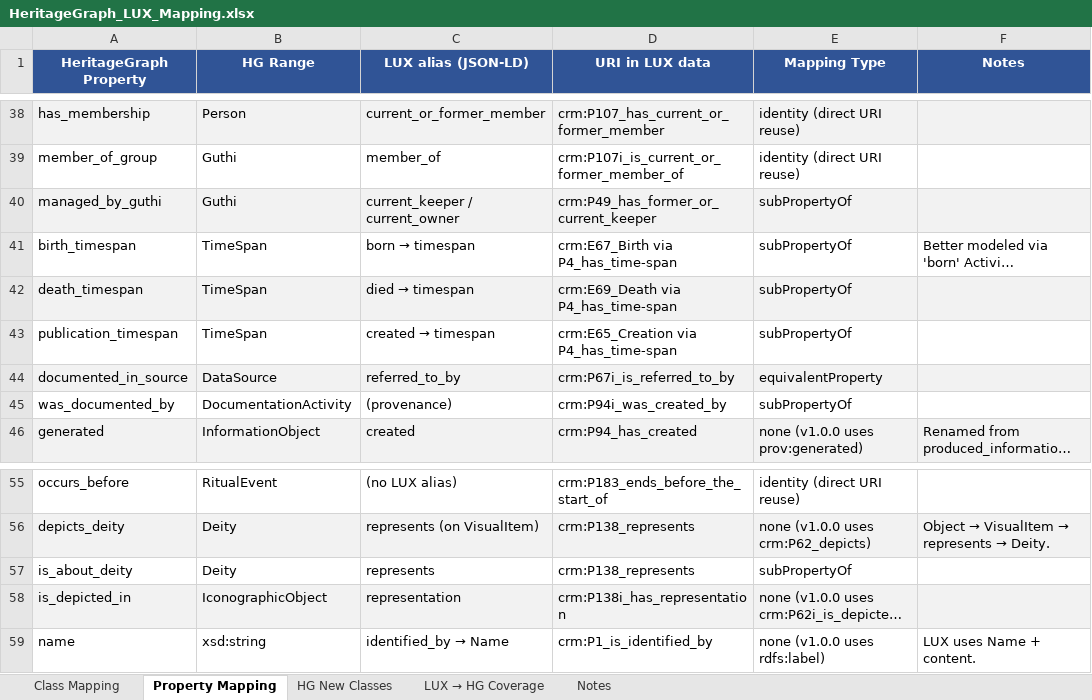
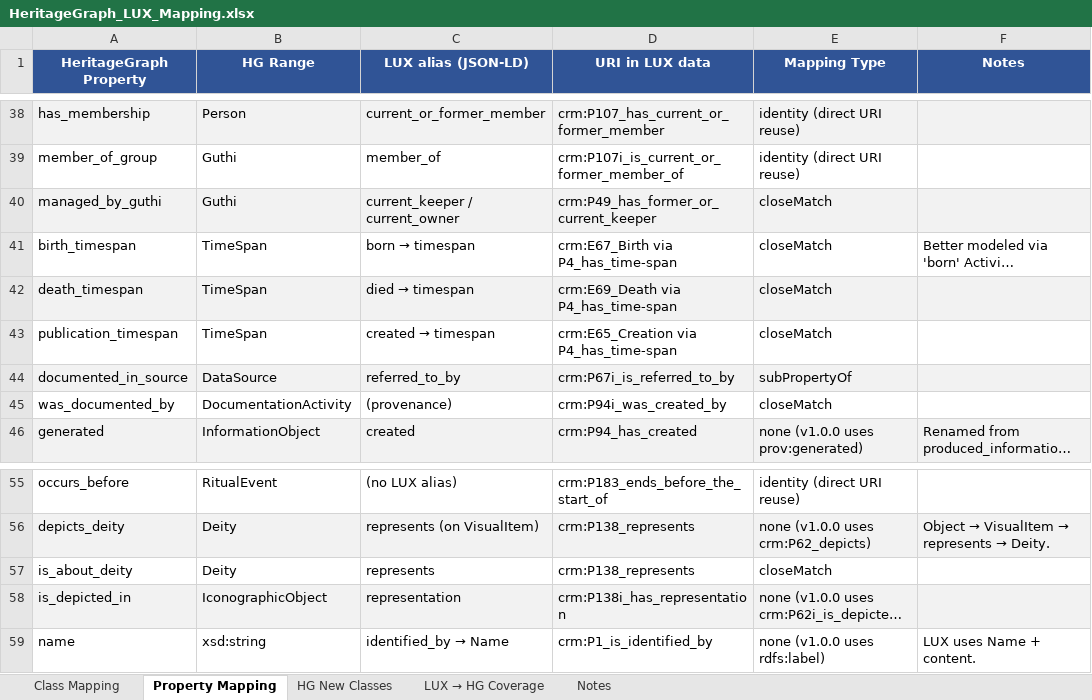
Before and after one commit to CAIRNepal/heritagegraphontology, an Excel workbook: heritagegraph-lux-migration/mapping/HeritageGraph_LUX_Mapping.xlsx, sheet Property Mapping, drawn as a sheet; only a part is shown, gaps mark what is left out; long unchanged cells end in …; values as stored, in another font and other column widths than the file's, no borders; the diff names each change by its address in the sheet, - before the commit and + after, or states it on an @@ line.

Commit message:
Repair conservativity violations in the LUX module and add a lux-conservativity gate
- evaluation/reasoning_extras.py lux-conservativity (make check, CI): probe instances
  of every class/property pair the module maps, classified with the module and
  CIDOC-CRM 7.1.3 (+ CRMinf, CRMsci), must respect CRM's disjointness (E2/E77 stated in
  the E2 scope note; E18/E28 from the scope notes) and gain no core class that core +
  CIDOC-CRM alone do not entail. Negative control: re-adding
  documentedBy ⊑ crm:P94i_was_created_by is caught (30 violations).
- Module repairs: documentedBy, managedByGuthi, isAboutDeity, birthTimespan,
  deathTimespan, publicationTimespan, hasDataCustodian → skos:closeMatch;
  mentionedInSource ≡ crm:P67i → rdfs:subPropertyOf; hg:Activity ⊑ hg:HistoricalEvent
  and Metadata ⊑ hg:InformationObject removed.
- Regenerated the mapping workbook, LUX report and alignment graph.

```diff
--- a/heritagegraph-lux-migration/mapping/HeritageGraph_LUX_Mapping.xlsx (sheet Property Mapping)
+++ b/heritagegraph-lux-migration/mapping/HeritageGraph_LUX_Mapping.xlsx (sheet Property Mapping)
-E40:E43 (Mapping Type): subPropertyOf
+E40:E43 (Mapping Type): closeMatch
-E44 (Mapping Type): equivalentProperty
+E44 (Mapping Type): subPropertyOf
-E45 (Mapping Type): subPropertyOf
+E45 (Mapping Type): closeMatch
-E57 (Mapping Type): subPropertyOf
+E57 (Mapping Type): closeMatch
```
Also changed, not shown: 9 other files.
